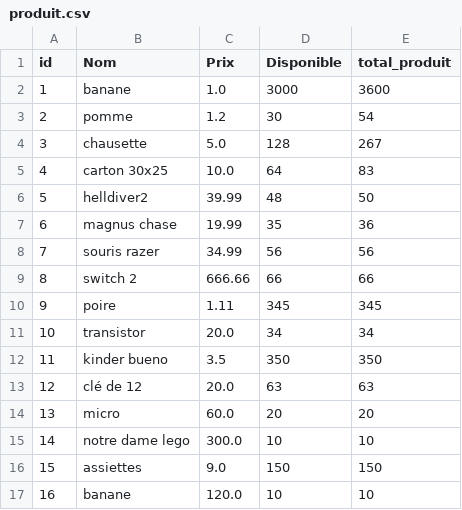
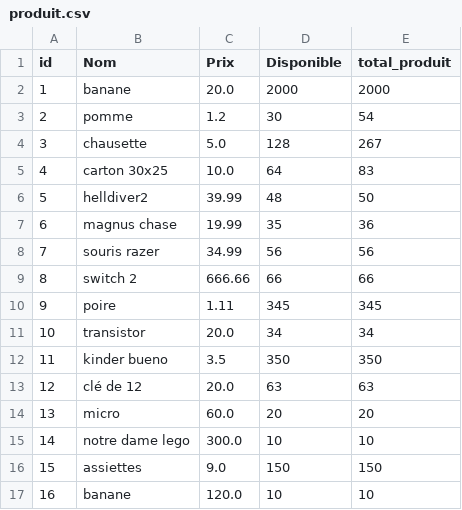
Before and after one commit to mbrahimi-maker/Projet-4, a CSV file: Data/produit.csv, drawn as a sheet.

```diff
--- a/Data/produit.csv
+++ b/Data/produit.csv
@@ -1,3 +1,3 @@
 id,Nom,Prix,Disponible,total_produit
-1,banane,1.0,3000,3600
+1,banane,20.0,2000,2000
 2,pomme,1.2,30,54
```
Also changed, not shown: Data/logs.csv, 2 other files.
